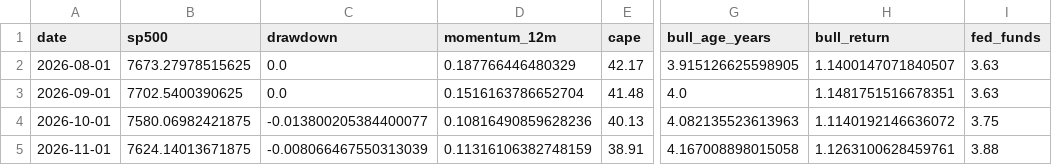
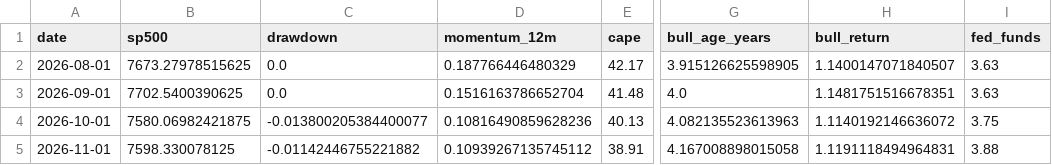
Before and after one commit to Vilson2930/SP500_CYCLE_ATLAS, a CSV file: data/cycle_history.csv, drawn as a sheet; only a part is shown, gaps mark what is left out; the diff names each change by its address in the sheet, - before the commit and + after, or states it on an @@ line.

```diff
--- a/data/cycle_history.csv
+++ b/data/cycle_history.csv
-B5 (sp500): 7624.14013671875
+B5 (sp500): 7598.330078125
-C5 (drawdown): -0.008066467550313039
+C5 (drawdown): -0.01142446755221882
-D5 (momentum_12m): 0.11316106382748159
+D5 (momentum_12m): 0.10939267135745112
-H5 (bull_return): 1.1263100628459761
+H5 (bull_return): 1.1191118494964831
```
Also changed, not shown: data/current_state.csv, 4 other files.
